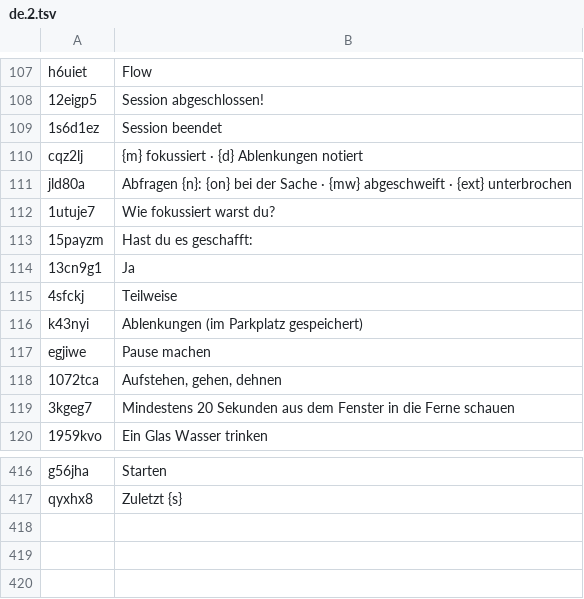
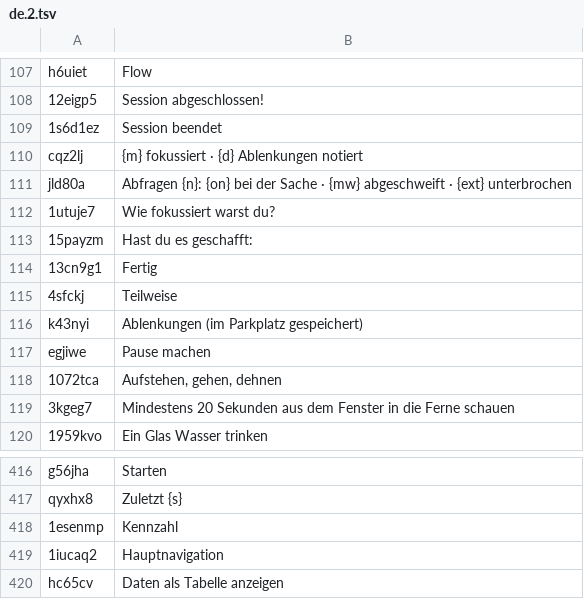
Before and after one commit to ChaoYue0307/focuslab, a TSV file: scripts/i18n-parts/de.2.tsv, drawn as a sheet; only a part is shown, gaps mark what is left out.

```diff
--- a/scripts/i18n-parts/de.2.tsv
+++ b/scripts/i18n-parts/de.2.tsv
@@ -113,3 +113,3 @@ jld80a	Abfragen {n}: {on} bei der Sache · {mw} abgeschweift · {ext} unterbroch
 15payzm	Hast du es geschafft:
-13cn9g1	Ja
+13cn9g1	Fertig
 4sfckj	Teilweise
@@ -417 +417,4 @@ g56jha	Starten
 qyxhx8	Zuletzt {s}
+1esenmp	Kennzahl
+1iucaq2	Hauptnavigation
+hc65cv	Daten als Tabelle anzeigen
```
Also changed, not shown: scripts/i18n-parts/es.2.tsv, scripts/i18n-parts/fr.2.tsv, 32 other files.
